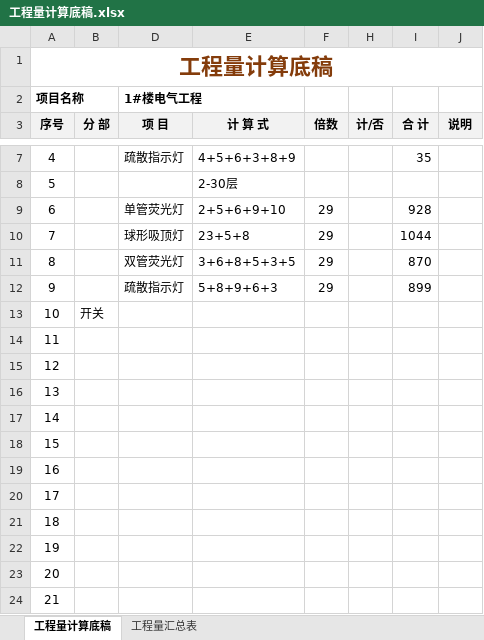
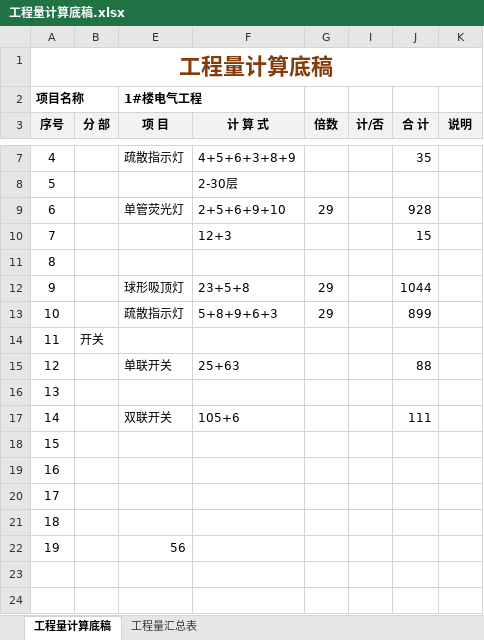
Before and after one commit to laoxinplus/laoxinplus.github.io, an Excel workbook: img/工程量计算底稿.xlsx, sheet 工程量计算底稿, drawn as a sheet; only a part is shown, gaps mark what is left out; values as stored, in another font and other column widths than the file's, no borders; conditional formats and table styles not drawn; removed rows and columns are numbered as before the commit, all else as after; the diff names each change by its address in the sheet, - before the commit and + after, or states it on an @@ line.

Commit message:
Update 工程量计算底稿.xlsx

```diff
--- a/img/工程量计算底稿.xlsx (sheet 工程量计算底稿)
+++ b/img/工程量计算底稿.xlsx (sheet 工程量计算底稿)
+row 10: 7 |  |  | 12+3 |  |  | 15
@@ row 19 moved to row 11: 8 @@
@@ column A (序号) renumbered between rows 12 and 22 @@
-row 11: 8 |  | 双管荧光灯 | 3+6+8+5+3+5 | 29 |  | 870
+row 15: 12 |  | 单联开关 | 25+63 |  |  | 88
@@ row 20 moved to row 16: 13 @@
+row 17: 14 |  | 双联开关 | 105+6 |  |  | 111
-E22 (项 目): (empty)
+E22 (项 目): 56
-row 21: 18
-row 22: 19
-row 23: 20
-row 24: 21
```
Also changed, not shown: sheet 工程量汇总表, formulas that keep their value, hidden cells.
